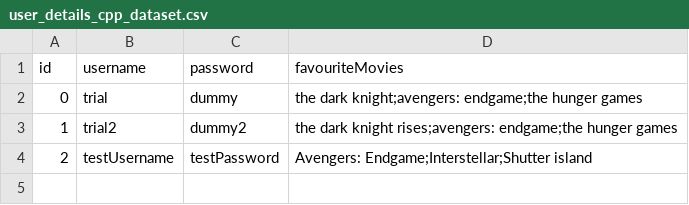
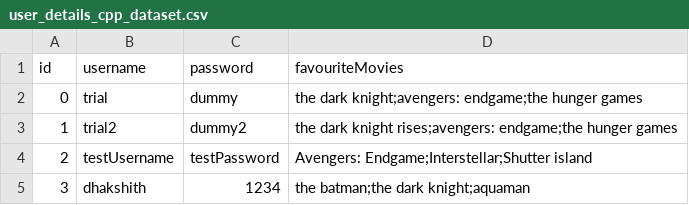
Before and after one commit to vinayakgupta710/OOP-S2-PROJECT, a CSV file: user_details_cpp_dataset.csv, drawn as a sheet; the diff names each change by its address in the sheet, - before the commit and + after, or states it on an @@ line.

```diff
--- a/user_details_cpp_dataset.csv
+++ b/user_details_cpp_dataset.csv
+row 5: 3 | dhakshith | 1234 | the batman;the dark knight;aquaman
```
Also changed, not shown: 3 other files.
